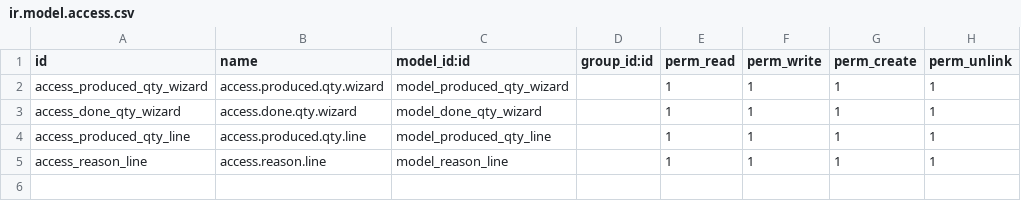
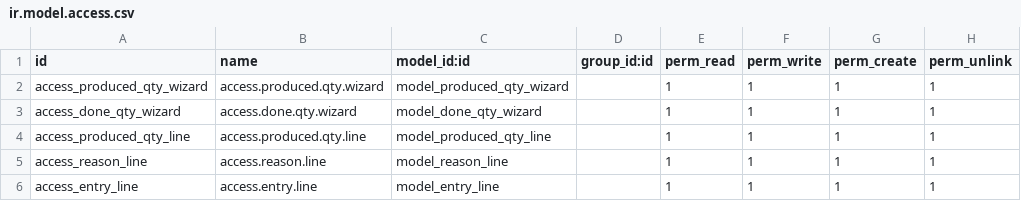
Before and after one commit to Viltco/pipepro, a CSV file: pipe_overall/security/ir.model.access.csv, drawn as a sheet; the diff names each change by its address in the sheet, - before the commit and + after, or states it on an @@ line.

```diff
--- a/pipe_overall/security/ir.model.access.csv
+++ b/pipe_overall/security/ir.model.access.csv
+row 6: access_entry_line | access.entry.line | model_entry_line |  | 1 | 1 | 1 | 1
```
Also changed, not shown: 2 other files.
